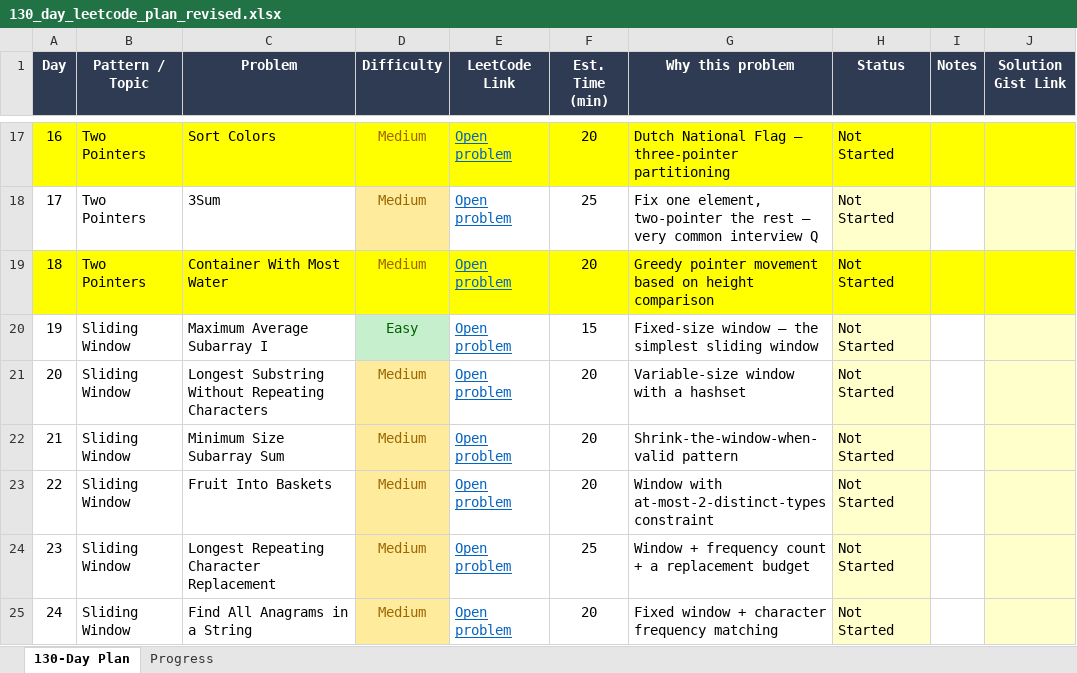
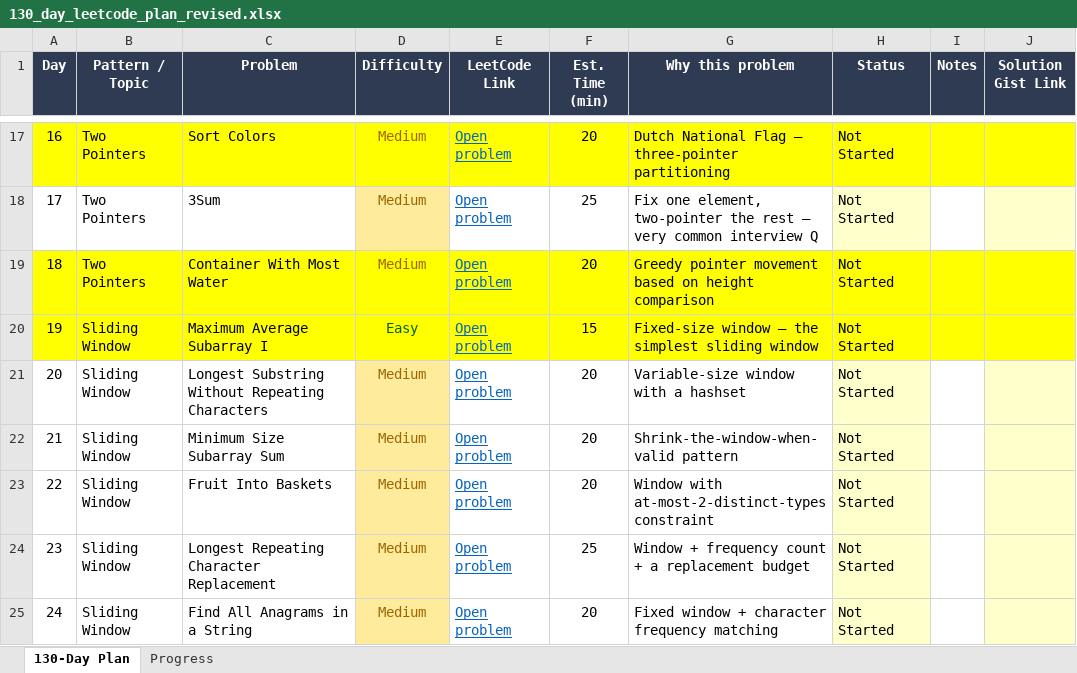
Before and after one commit to JAINJOHNSON/LeeCode_Study, an Excel workbook: 130_day_leetcode_plan_revised.xlsx, sheet 130-Day Plan, drawn as a sheet; only a part is shown, gaps mark what is left out; values as stored, in another font and other column widths than the file's, no borders; the diff names each change by its address in the sheet, - before the commit and + after, or states it on an @@ line.

```diff
--- a/130_day_leetcode_plan_revised.xlsx (sheet 130-Day Plan)
+++ b/130_day_leetcode_plan_revised.xlsx (sheet 130-Day Plan)
-A20:C20 fill: none
+A20:C20 fill: #FFFF00
-D20 fill: #C6EFCE
+D20 fill: #FFFF00
-E20:G20 fill: none
+E20:G20 fill: #FFFF00
-H20 fill: #FFFFCC
+H20 fill: #FFFF00
-I20 fill: none
+I20 fill: #FFFF00
-J20 fill: #FFFFCC
+J20 fill: #FFFF00
```
Also changed, not shown: 2 other files.
